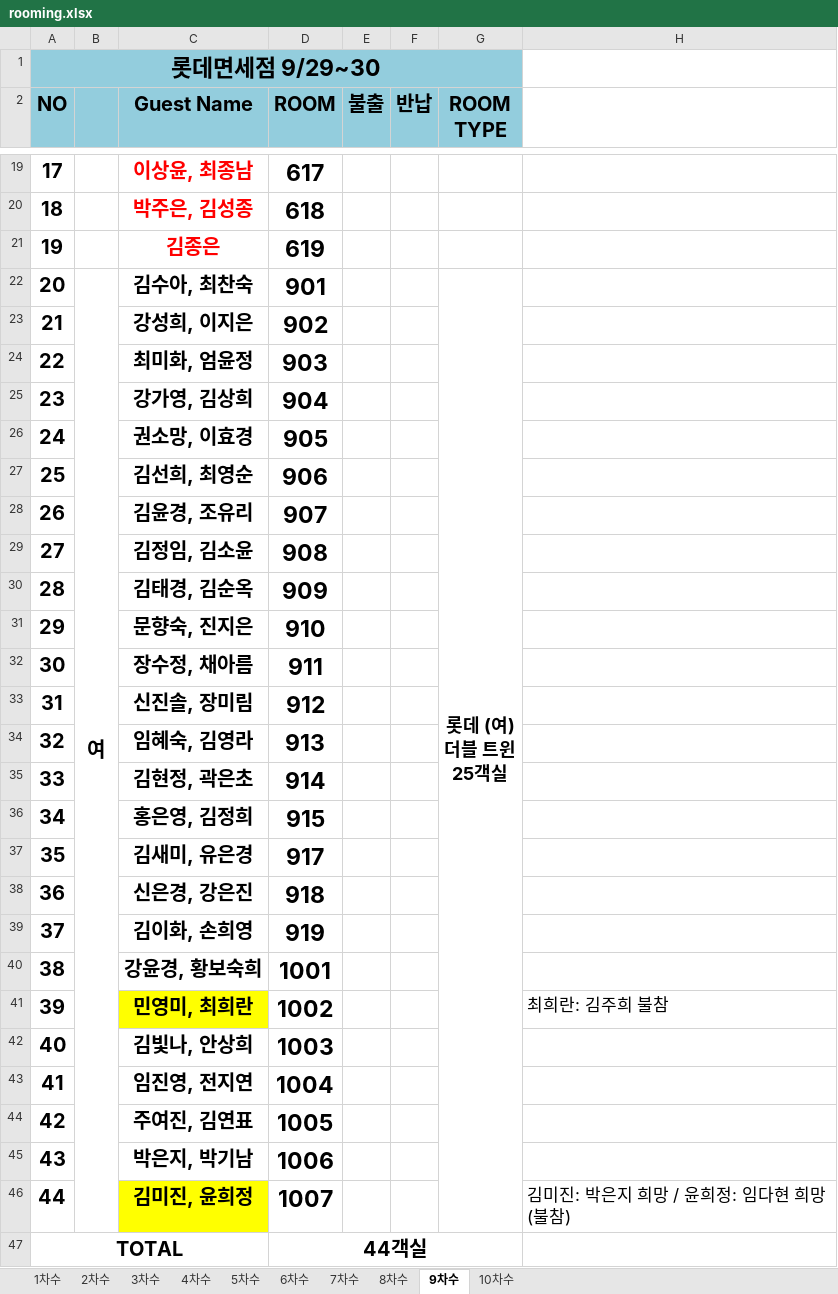
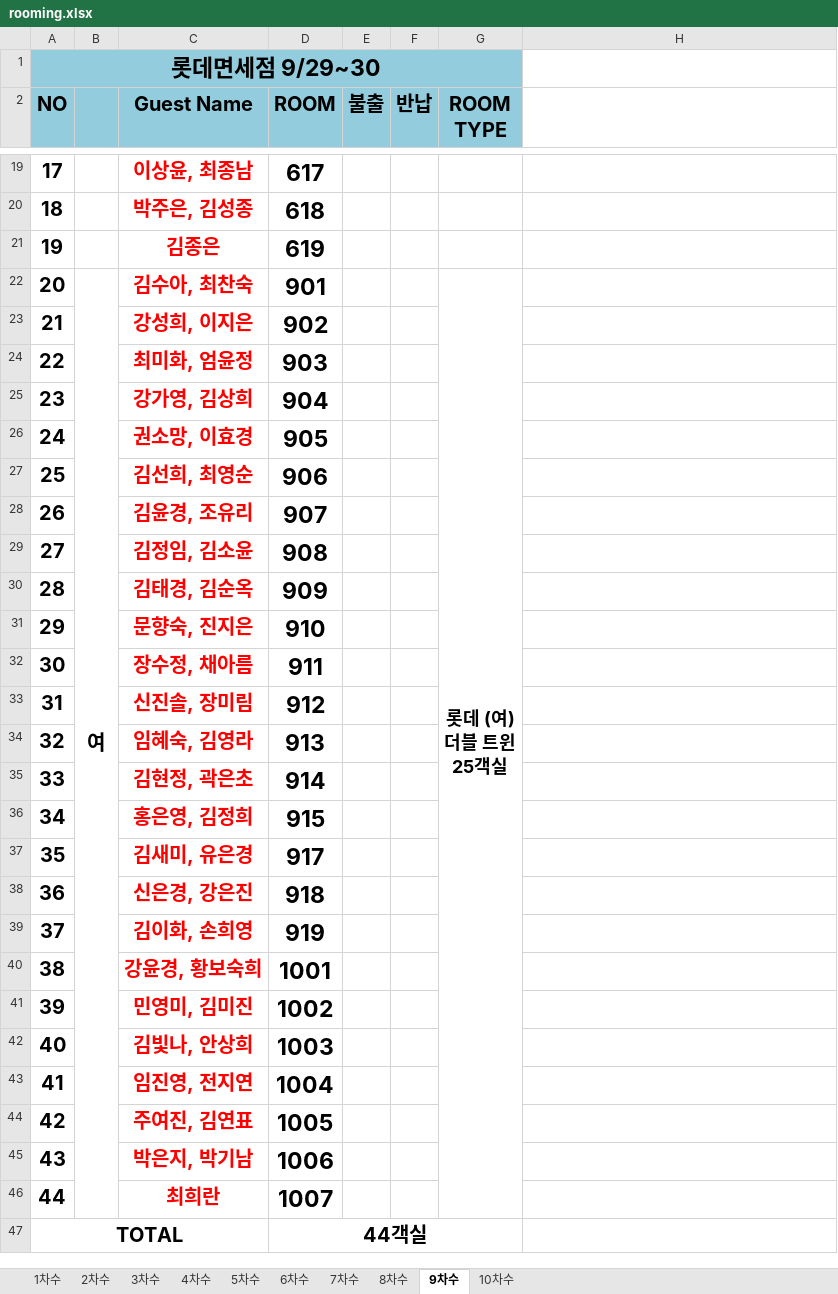
Before and after one commit to HOVERICK/LDF-workshop, an Excel workbook: data/rooming.xlsx, sheet 9차수, drawn as a sheet; only a part is shown, gaps mark what is left out; values as stored, in another font and other column widths than the file's, no borders; the diff names each change by its address in the sheet, - before the commit and + after, or states it on an @@ line.

```diff
--- a/data/rooming.xlsx (sheet 9차수)
+++ b/data/rooming.xlsx (sheet 9차수)
-C22:C46 text colour: black
+C22:C46 text colour: #FF0000
-C41 (Guest Name): 민영미, 최희란
+C41 (Guest Name): 민영미, 김미진
-C41 fill: #FFFF00
+C41 fill: none
-H41: 최희란: 김주희 불참
+H41: (empty)
-C46 (Guest Name): 김미진, 윤희정
+C46 (Guest Name): 최희란
-C46 fill: #FFFF00
+C46 fill: none
-H46: 김미진: 박은지 희망 / 윤희정: 임다현 희망(불참)
+H46: (empty)
```
Also changed, not shown: sheet 10차수, data/roster.xlsx.
